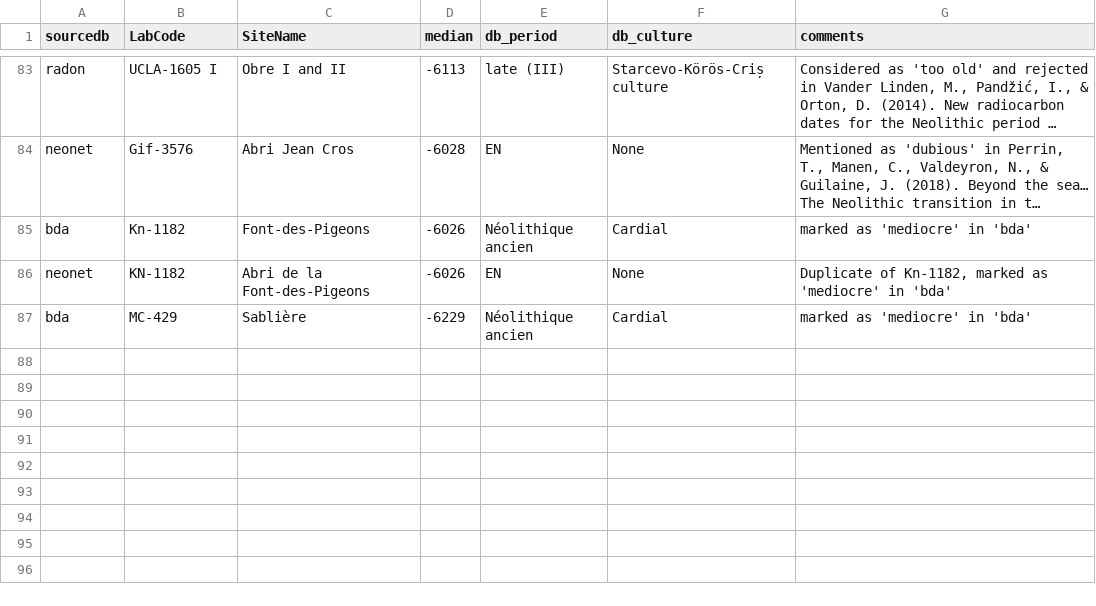
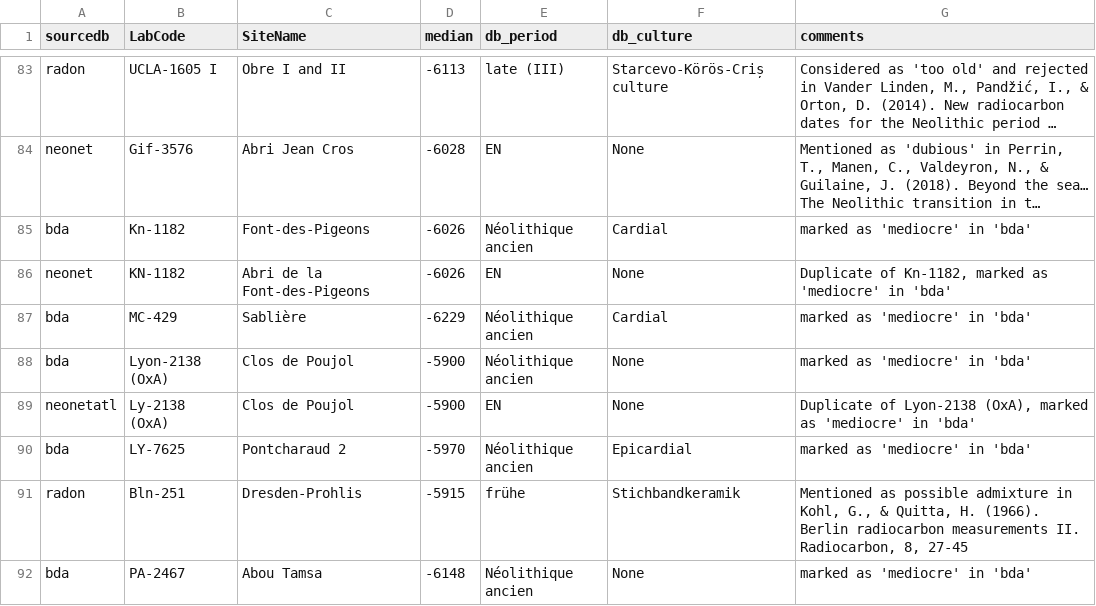
Before and after one commit to zoometh/neonet, a TSV file: inst/extdata/c14_aberrant_dates.tsv, drawn as a sheet; only a part is shown, gaps mark what is left out; long unchanged cells end in ….

```diff
--- a/inst/extdata/c14_aberrant_dates.tsv
+++ b/inst/extdata/c14_aberrant_dates.tsv
@@ -87 +87,6 @@ neonet	KN-1182	Abri de la Font-des-Pigeons	-6026	EN	None	Duplicate of Kn-1182, m
 bda	MC-429	Sablière	-6229	Néolithique ancien	Cardial	marked as 'mediocre' in 'bda'
+bda	Lyon-2138 (OxA)	Clos de Poujol	-5900	Néolithique ancien	None	marked as 'mediocre' in 'bda'
+neonetatl	Ly-2138 (OxA)	Clos de Poujol	-5900	EN	None	Duplicate of Lyon-2138 (OxA), marked as 'mediocre' in 'bda'
+bda	LY-7625	Pontcharaud 2	-5970	Néolithique ancien	Epicardial	marked as 'mediocre' in 'bda'
+radon	Bln-251	Dresden-Prohlis	-5915	frühe	Stichbandkeramik	Mentioned as possible admixture in Kohl, G., & Quitta, H. (1966). Berlin radiocarbon measurements II. Radiocarbon, 8, 27-45
+bda	PA-2467	Abou Tamsa	-6148	Néolithique ancien	None	marked as 'mediocre' in 'bda'
```
Also changed, not shown: 2 other files.
